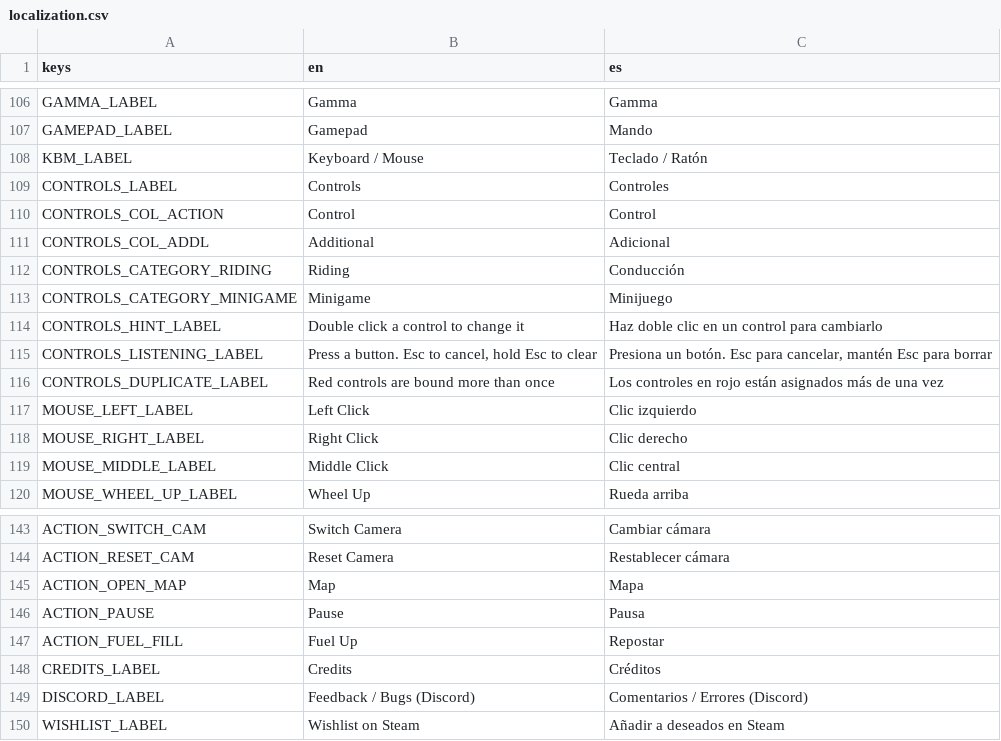
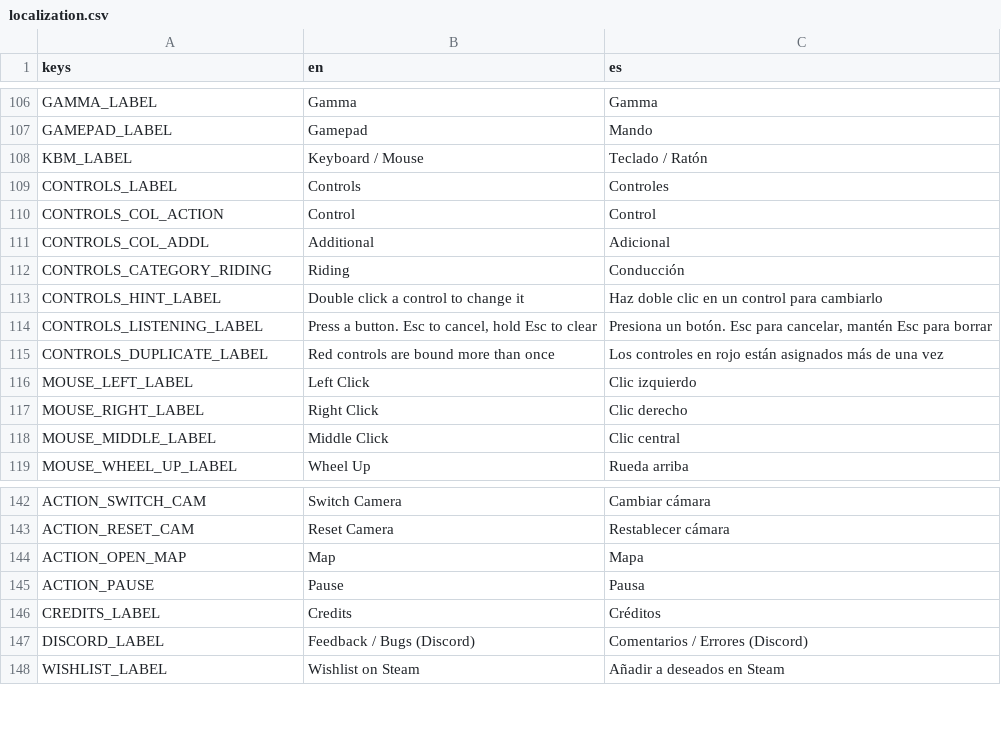
Before and after one commit to ssebs/DankNooner, a CSV file: v2/localization/localization.csv, drawn as a sheet; only a part is shown, gaps mark what is left out; the diff names each change by its address in the sheet, - before the commit and + after, or states it on an @@ line.

```diff
--- a/v2/localization/localization.csv
+++ b/v2/localization/localization.csv
-row 113: CONTROLS_CATEGORY_MINIGAME | Minigame | Minijuego
-row 147: ACTION_FUEL_FILL | Fuel Up | Repostar
```
Also changed, not shown: 16 other files.
